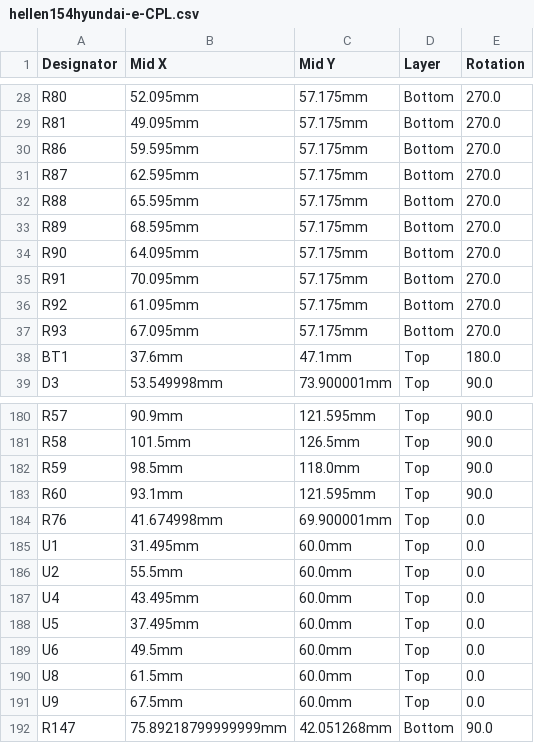
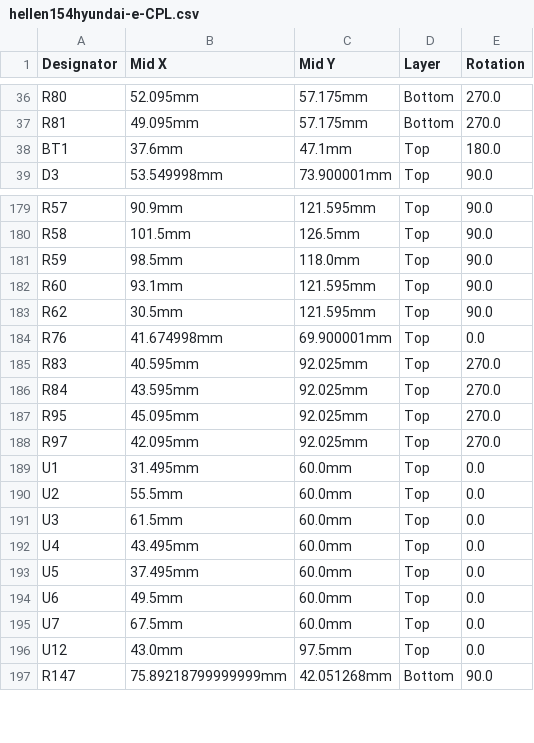
Before and after one commit to rusefi/hellen154hyundai, a CSV file: boards/hellen154hyundai-e/board/hellen154hyundai-e-CPL.csv, drawn as a sheet; only a part is shown, gaps mark what is left out; the diff covers the shown part only.

```diff
--- a/boards/hellen154hyundai-e/board/hellen154hyundai-e-CPL.csv
+++ b/boards/hellen154hyundai-e/board/hellen154hyundai-e-CPL.csv
@@ -29,10 +37,2 @@ R80,52.095mm,57.175mm,Bottom,270.0
 R81,49.095mm,57.175mm,Bottom,270.0
-R86,59.595mm,57.175mm,Bottom,270.0
-R87,62.595mm,57.175mm,Bottom,270.0
-R88,65.595mm,57.175mm,Bottom,270.0
-R89,68.595mm,57.175mm,Bottom,270.0
-R90,64.095mm,57.175mm,Bottom,270.0
-R91,70.095mm,57.175mm,Bottom,270.0
-R92,61.095mm,57.175mm,Bottom,270.0
-R93,67.095mm,57.175mm,Bottom,270.0
 BT1,37.6mm,47.1mm,Top,180.0
@@ -183,5 +182,11 @@ R59,98.5mm,118.0mm,Top,90.0
 R60,93.1mm,121.595mm,Top,90.0
+R62,30.5mm,121.595mm,Top,90.0
 R76,41.674998mm,69.900001mm,Top,0.0
+R83,40.595mm,92.025mm,Top,270.0
+R84,43.595mm,92.025mm,Top,270.0
+R95,45.095mm,92.025mm,Top,270.0
+R97,42.095mm,92.025mm,Top,270.0
 U1,31.495mm,60.0mm,Top,0.0
 U2,55.5mm,60.0mm,Top,0.0
+U3,61.5mm,60.0mm,Top,0.0
 U4,43.495mm,60.0mm,Top,0.0
@@ -189,4 +194,4 @@ U5,37.495mm,60.0mm,Top,0.0
 U6,49.5mm,60.0mm,Top,0.0
-U8,61.5mm,60.0mm,Top,0.0
-U9,67.5mm,60.0mm,Top,0.0
+U7,67.5mm,60.0mm,Top,0.0
+U12,43.0mm,97.5mm,Top,0.0
 R147,75.89218799999999mm,42.051268mm,Bottom,90.0
```
Also changed, not shown: 10 added rows, 3 removed rows and 5 edited cells elsewhere in this file, boards/hellen154hyundai-e/board/hellen154hyundai-e-BOM-JLC.csv, boards/hellen154hyundai-e/board/misc/hellen154hyundai-e-BOM.csv, 36 other files.
